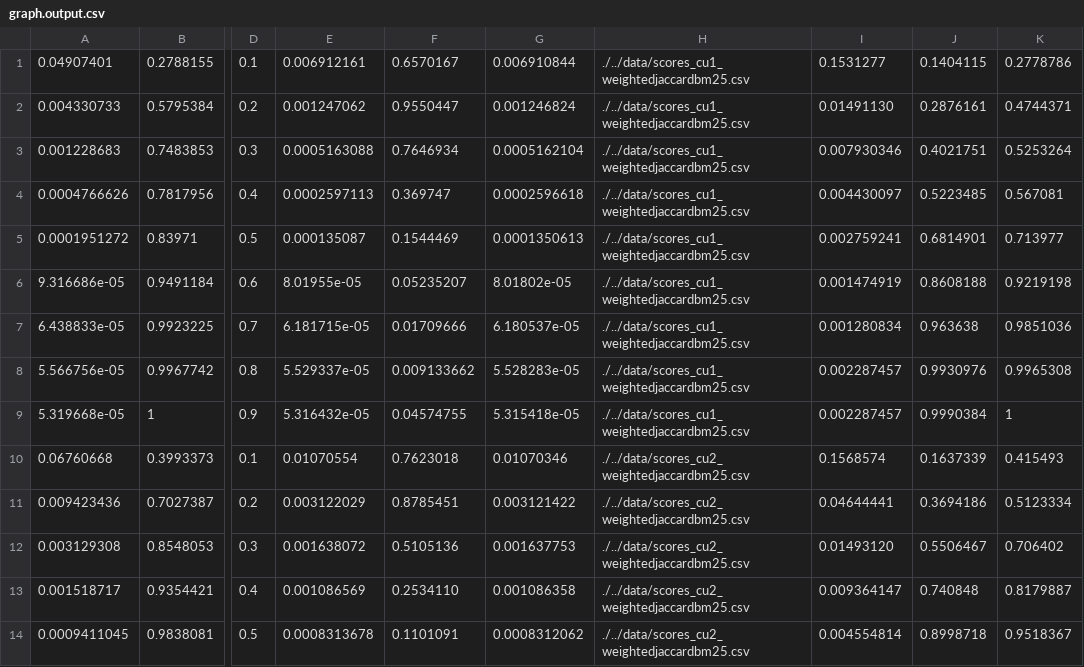
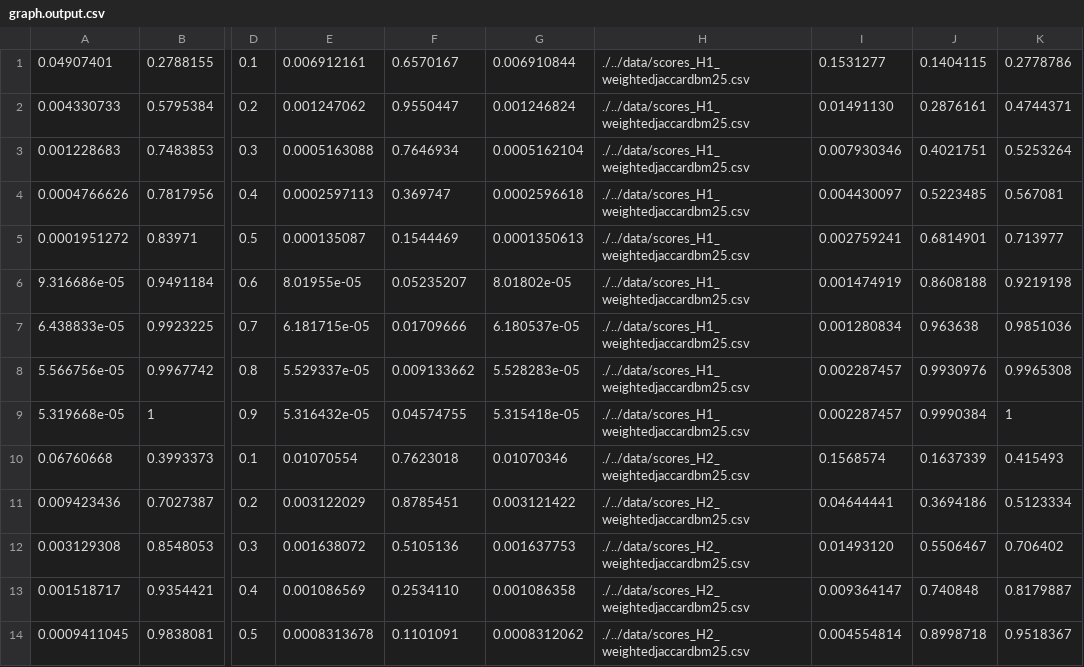
Before and after one commit to hussaibi/libclustER, a CSV file: trunk/results/results-parser/graph.output.csv, drawn as a sheet; only a part is shown, gaps mark what is left out; the diff covers the shown part only; the diff names each change by its address in the sheet, - before the commit and + after, or states it on an @@ line.

```diff
--- a/trunk/results/results-parser/graph.output.csv
+++ b/trunk/results/results-parser/graph.output.csv
-H1:H9: ./../data/scores_cu1_weightedjaccardbm25.csv
+H1:H9: ./../data/scores_H1_weightedjaccardbm25.csv
-H10:H14: ./../data/scores_cu2_weightedjaccardbm25.csv
+H10:H14: ./../data/scores_H2_weightedjaccardbm25.csv
```
Also changed, not shown: 103 edited cells elsewhere in this file, trunk/results/results-parser/graph.scale.output.csv, trunk/results/results-parser/output.csv, 1 other file.
